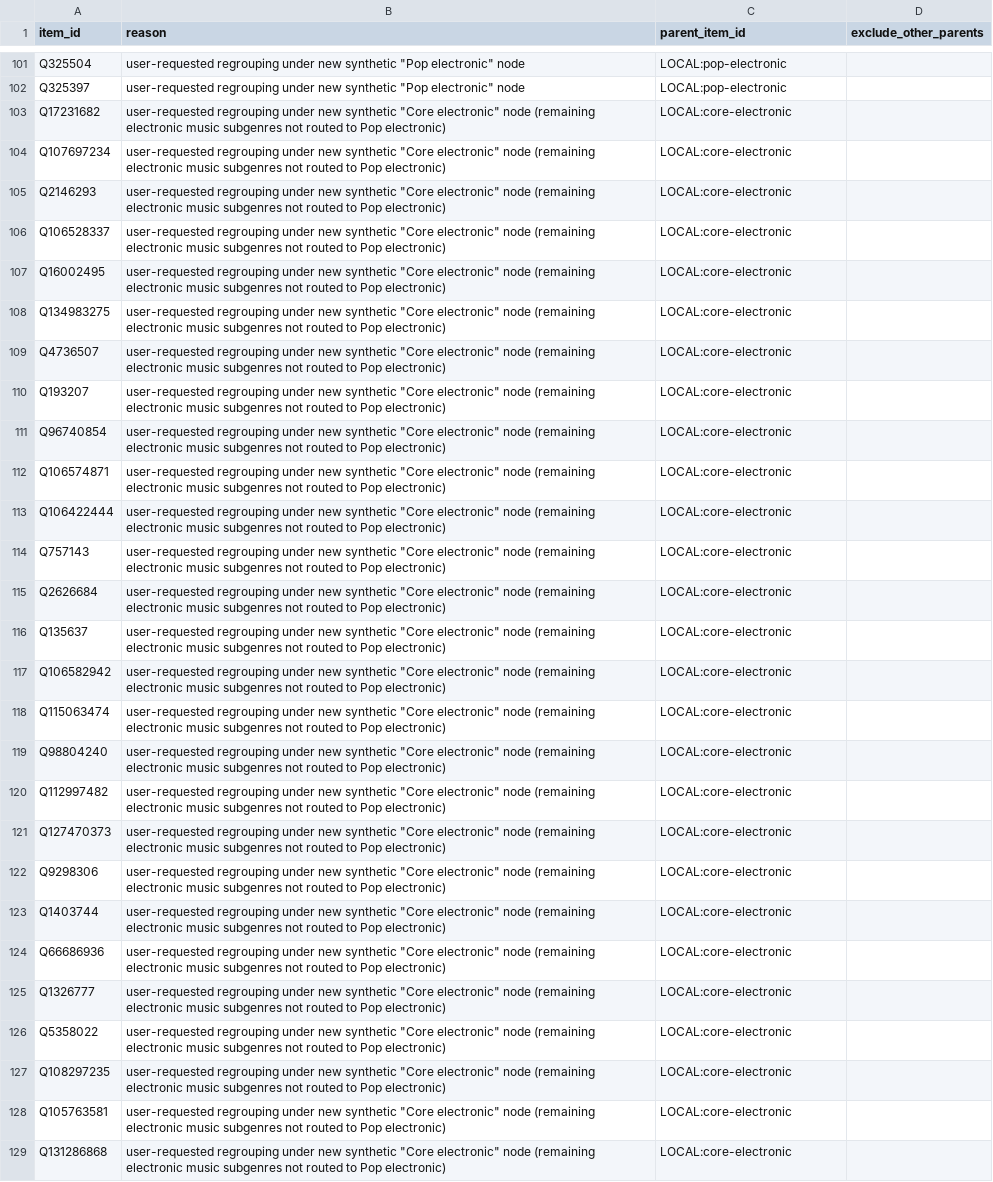
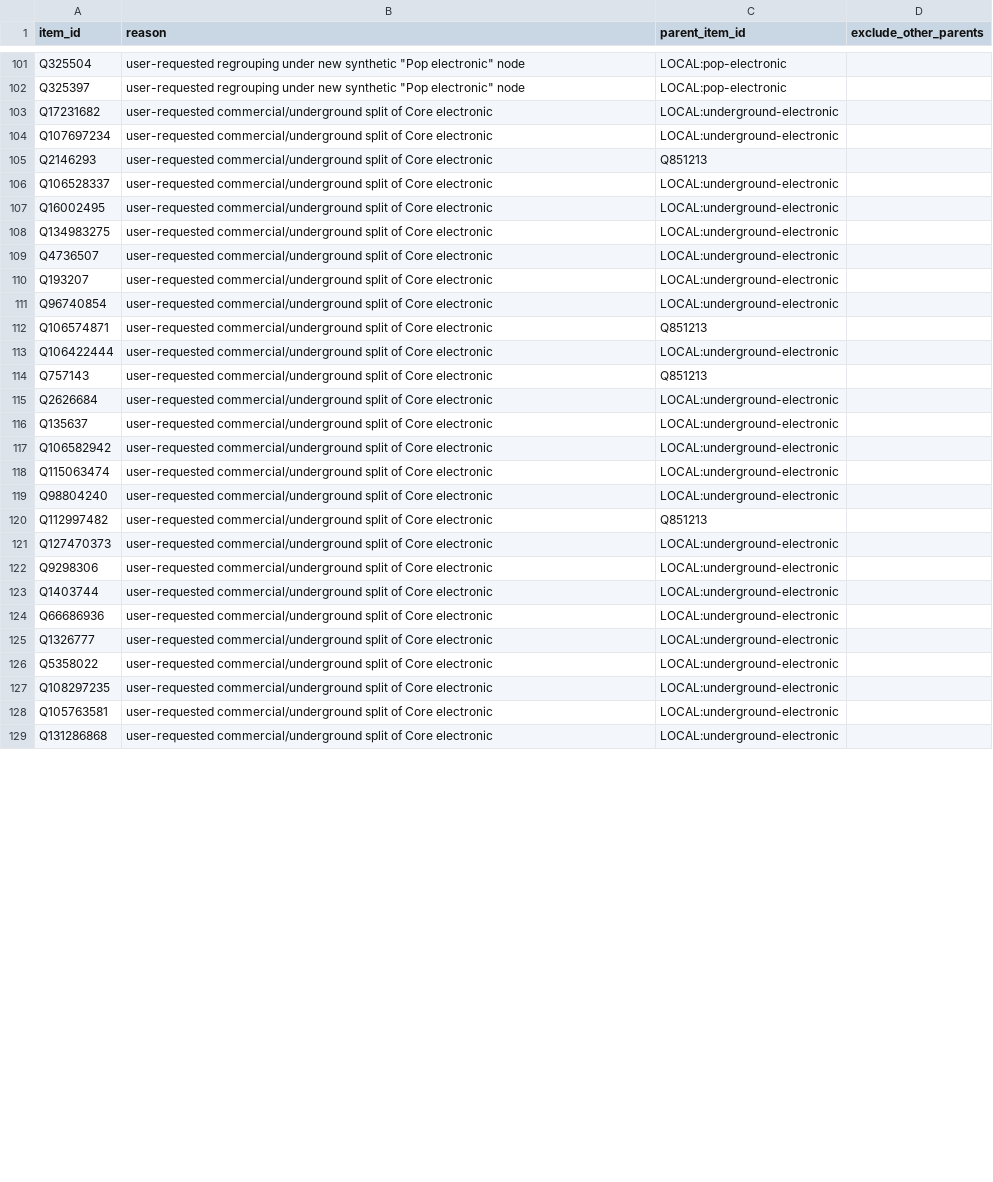
Before and after one commit to BehindTheMusicTree/grow-the-music-tree-api, a CSV file: grow/curation/seed/manual_main_parent.csv, drawn as a sheet; only a part is shown, gaps mark what is left out; the diff covers the shown part only; the diff names each change by its address in the sheet, - before the commit and + after, or states it on an @@ line.

```diff
--- a/grow/curation/seed/manual_main_parent.csv
+++ b/grow/curation/seed/manual_main_parent.csv
-B103:B129 (reason): user-requested regrouping under new synthetic "Core electronic" node (remaining electronic music subgenres not routed to Pop electronic)
+B103:B129 (reason): user-requested commercial/underground split of Core electronic
-C103:C104 (parent_item_id): LOCAL:core-electronic
+C103:C104 (parent_item_id): LOCAL:underground-electronic
-C105 (parent_item_id): LOCAL:core-electronic
+C105 (parent_item_id): Q851213
-C106:C111 (parent_item_id): LOCAL:core-electronic
+C106:C111 (parent_item_id): LOCAL:underground-electronic
-C112 (parent_item_id): LOCAL:core-electronic
+C112 (parent_item_id): Q851213
-C113 (parent_item_id): LOCAL:core-electronic
+C113 (parent_item_id): LOCAL:underground-electronic
-C114 (parent_item_id): LOCAL:core-electronic
+C114 (parent_item_id): Q851213
-C115:C119 (parent_item_id): LOCAL:core-electronic
+C115:C119 (parent_item_id): LOCAL:underground-electronic
-C120 (parent_item_id): LOCAL:core-electronic
+C120 (parent_item_id): Q851213
-C121:C129 (parent_item_id): LOCAL:core-electronic
+C121:C129 (parent_item_id): LOCAL:underground-electronic
```
Also changed, not shown: 1 added row and 42 edited cells elsewhere in this file, 2 other files.
